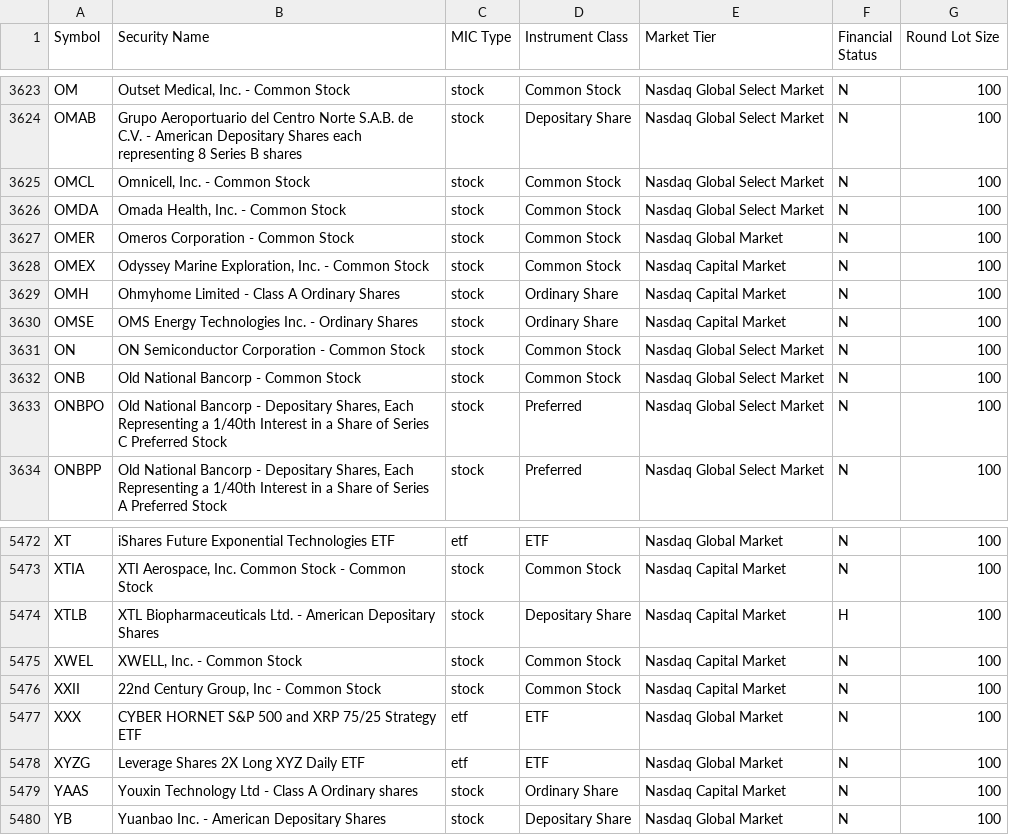
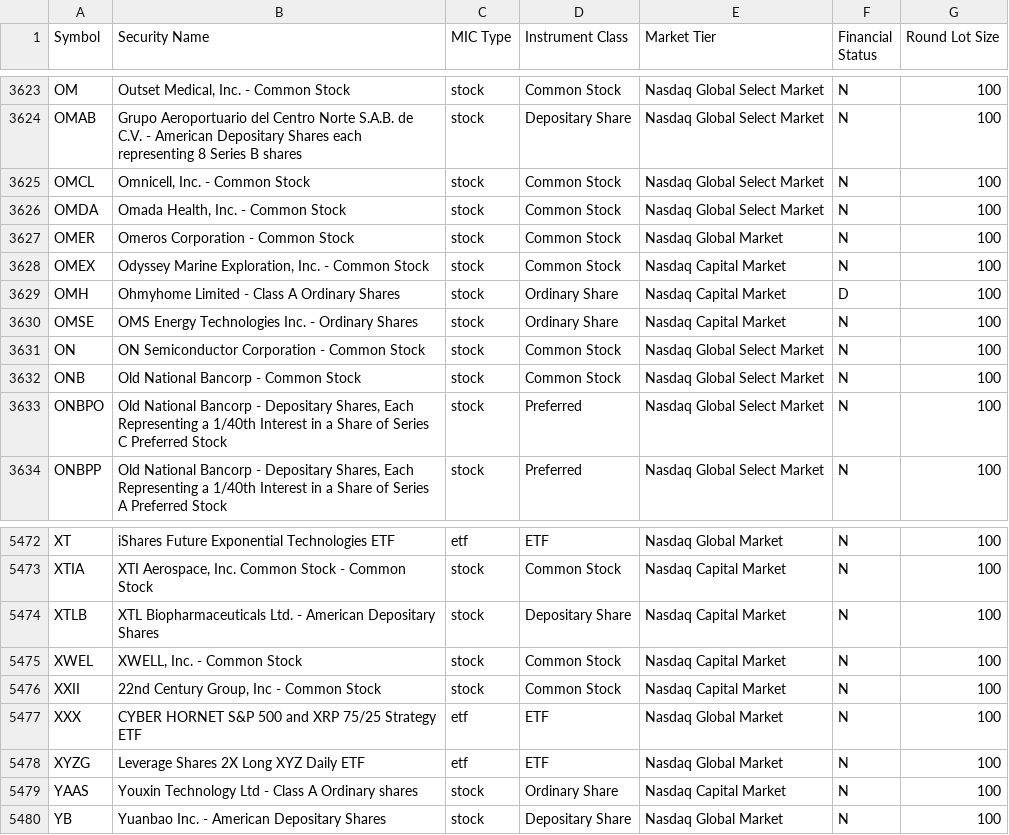
Before and after one commit to Gibiamie/Gibiamie.github.io, a CSV file: mic/data/nasdaq-listed.csv, drawn as a sheet; only a part is shown, gaps mark what is left out; the diff covers the shown part only.

```diff
--- a/mic/data/nasdaq-listed.csv
+++ b/mic/data/nasdaq-listed.csv
@@ -3628,3 +3628,3 @@ OMER,Omeros Corporation - Common Stock,stock,Common Stock,Nasdaq Global Market,N
 OMEX,"Odyssey Marine Exploration, Inc. - Common Stock",stock,Common Stock,Nasdaq Capital Market,N,100
-OMH,Ohmyhome Limited - Class A Ordinary Shares,stock,Ordinary Share,Nasdaq Capital Market,N,100
+OMH,Ohmyhome Limited - Class A Ordinary Shares,stock,Ordinary Share,Nasdaq Capital Market,D,100
 OMSE,OMS Energy Technologies Inc. - Ordinary Shares,stock,Ordinary Share,Nasdaq Capital Market,N,100
@@ -5473,3 +5473,3 @@ XT,iShares Future Exponential Technologies ETF,etf,ETF,Nasdaq Global Market,N,10
 XTIA,"XTI Aerospace, Inc. Common Stock  - Common Stock",stock,Common Stock,Nasdaq Capital Market,N,100
-XTLB,XTL Biopharmaceuticals Ltd. - American Depositary Shares,stock,Depositary Share,Nasdaq Capital Market,H,100
+XTLB,XTL Biopharmaceuticals Ltd. - American Depositary Shares,stock,Depositary Share,Nasdaq Capital Market,N,100
 XWEL,"XWELL, Inc. - Common Stock",stock,Common Stock,Nasdaq Capital Market,N,100
```
Also changed, not shown: 7 edited cells elsewhere in this file, 2 other files.
